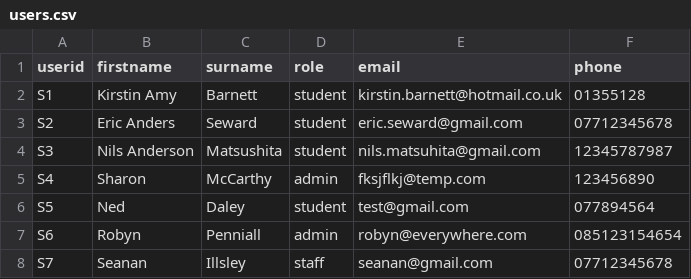
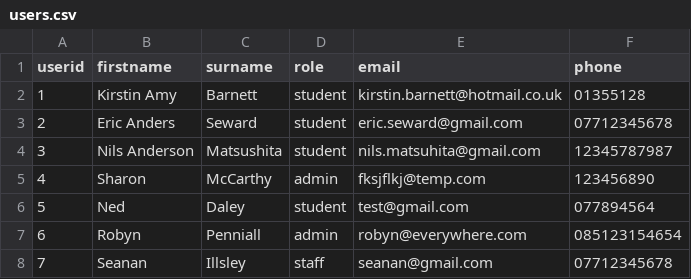
Before and after one commit to kknb1982/wsaadeploy, a CSV file: data/users.csv, drawn as a sheet.

```diff
--- a/data/users.csv
+++ b/data/users.csv
@@ -1,8 +1,8 @@
 userid,firstname,surname,role,email,phone
-S1,Kirstin Amy,Barnett,student,kirstin.barnett@hotmail.co.uk,01355128
-S2,Eric Anders,Seward,student,eric.seward@gmail.com,07712345678
-S3,Nils Anderson,Matsushita,student,nils.matsuhita@gmail.com,12345787987
-S4,Sharon,McCarthy,admin,fksjflkj@temp.com,123456890
-S5,Ned,Daley,student,test@gmail.com,077894564
-S6,Robyn,Penniall,admin,robyn@everywhere.com,085123154654
-S7,Seanan,Illsley,staff,seanan@gmail.com,07712345678
+1,Kirstin Amy,Barnett,student,kirstin.barnett@hotmail.co.uk,01355128
+2,Eric Anders,Seward,student,eric.seward@gmail.com,07712345678
+3,Nils Anderson,Matsushita,student,nils.matsuhita@gmail.com,12345787987
+4,Sharon,McCarthy,admin,fksjflkj@temp.com,123456890
+5,Ned,Daley,student,test@gmail.com,077894564
+6,Robyn,Penniall,admin,robyn@everywhere.com,085123154654
+7,Seanan,Illsley,staff,seanan@gmail.com,07712345678
```
Also changed, not shown: 9 other files.
